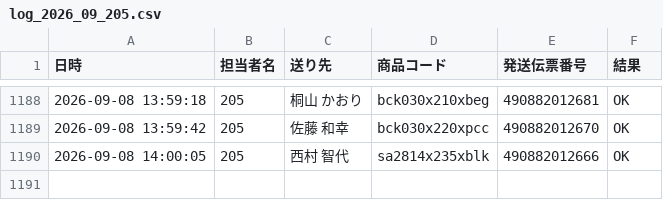
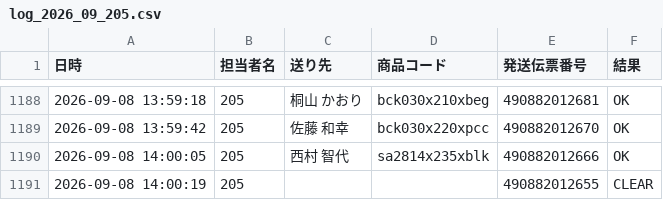
Before and after one commit to hirono-s1015/picking-app, a CSV file: logs/log_2026_09_205.csv, drawn as a sheet; only a part is shown, gaps mark what is left out.

Commit message:
[log] 490882012655 CLEAR

```diff
--- a/logs/log_2026_09_205.csv
+++ b/logs/log_2026_09_205.csv
@@ -1190 +1190,2 @@
 2026-09-08 14:00:05,205,西村 智代,sa2814x235xblk,490882012666,OK
+2026-09-08 14:00:19,205,,,490882012655,CLEAR
```
